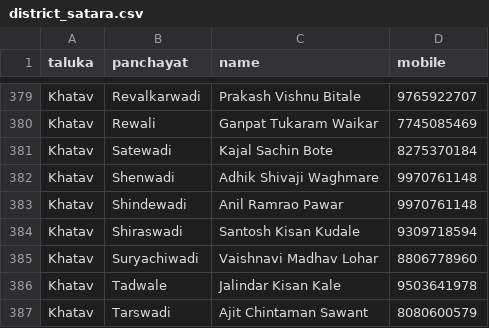
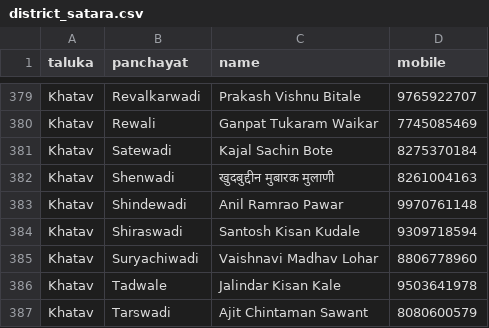
Before and after one commit to parshurampawar3381/Jobcard-Search, a CSV file: grs/district_satara.csv, drawn as a sheet; only a part is shown, gaps mark what is left out.

Commit message:
GRS बदल: Shenwadi (SATARA)

```diff
--- a/grs/district_satara.csv
+++ b/grs/district_satara.csv
@@ -381,3 +381,3 @@ Khatav,Rewali,Ganpat Tukaram Waikar,7745085469
 Khatav,Satewadi,Kajal Sachin Bote,8275370184
-Khatav,Shenwadi,Adhik Shivaji Waghmare,9970761148
+Khatav,Shenwadi,खुदबुद्दीन मुबारक मुलाणी,8261004163
 Khatav,Shindewadi,Anil Ramrao Pawar,9970761148
```
